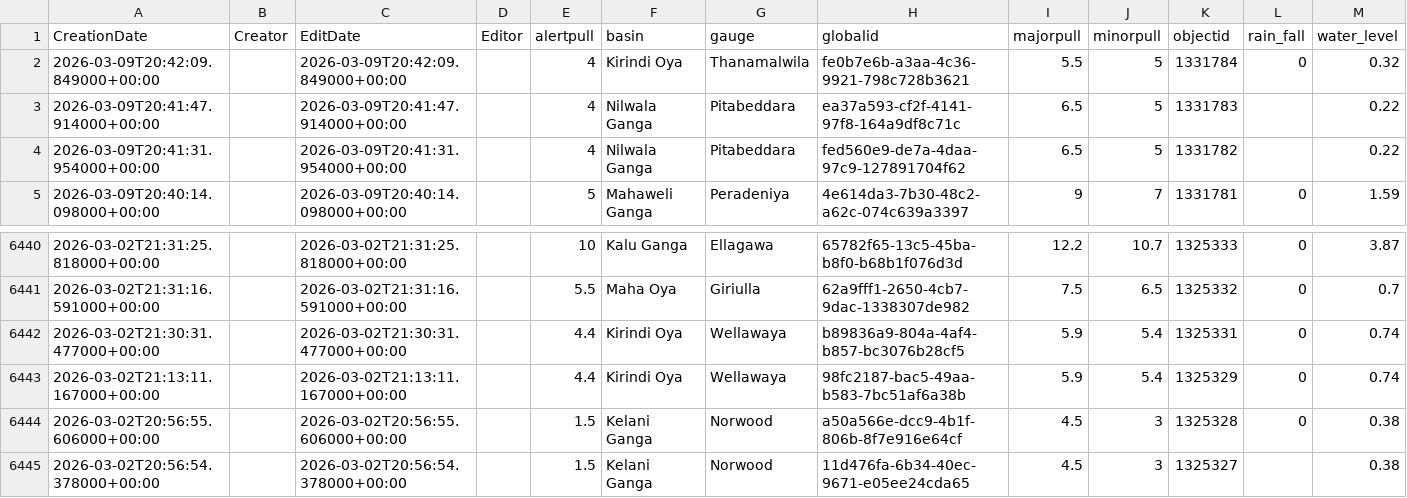
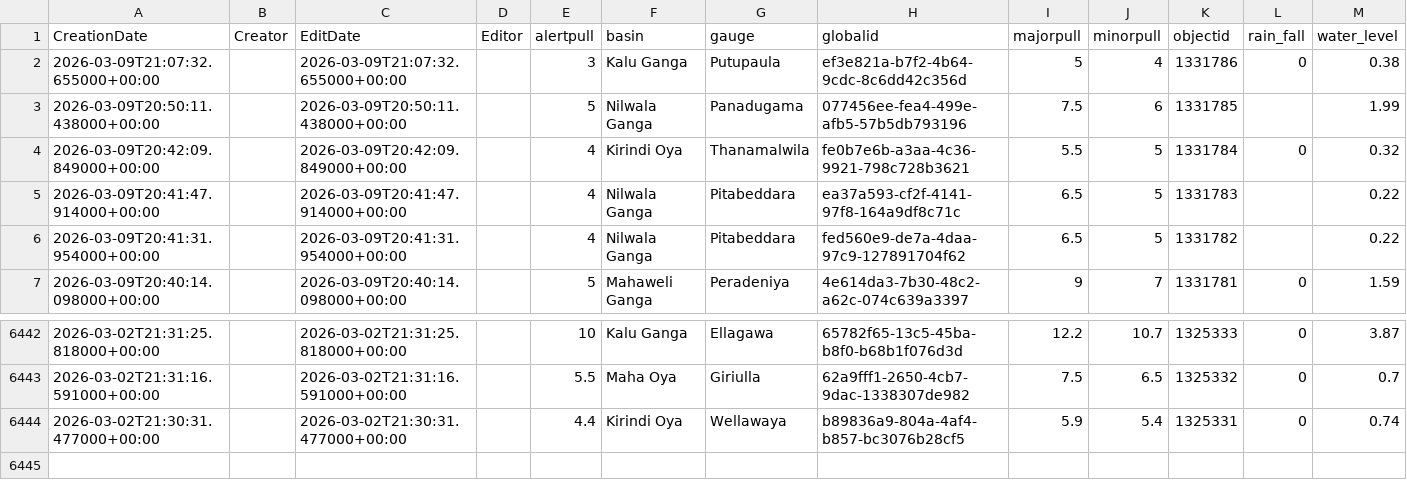
Before and after one commit to enigmazero-net/rise-lk-flood-data, a CSV file: data/gauges_2_view.csv, drawn as a sheet; only a part is shown, gaps mark what is left out; removed rows and columns are numbered as before the commit, all else as after; the diff names each change by its address in the sheet, - before the commit and + after, or states it on an @@ line.

```diff
--- a/data/gauges_2_view.csv
+++ b/data/gauges_2_view.csv
+row 2: 2026-03-09T21:07:32.655000+00:00 |  | 2026-03-09T21:07:32.655000+00:00 |  | 3 | Kalu Ganga | Putupaula | ef3e821a-b7f2-4b64-9cdc-8c6dd42c356d | 5 | 4 | 1331786 | 0 | 0.38
+row 3: 2026-03-09T20:50:11.438000+00:00 |  | 2026-03-09T20:50:11.438000+00:00 |  | 5 | Nilwala Ganga | Panadugama | 077456ee-fea4-499e-afb5-57b5db793196 | 7.5 | 6 | 1331785 |  | 1.99
-row 6443: 2026-03-02T21:13:11.167000+00:00 |  | 2026-03-02T21:13:11.167000+00:00 |  | 4.4 | Kirindi Oya | Wellawaya | 98fc2187-bac5-49aa-b583-7bc51af6a38b | 5.9 | 5.4 | 1325329 | 0 | 0.74
-row 6444: 2026-03-02T20:56:55.606000+00:00 |  | 2026-03-02T20:56:55.606000+00:00 |  | 1.5 | Kelani Ganga | Norwood | a50a566e-dcc9-4b1f-806b-8f7e916e64cf | 4.5 | 3 | 1325328 | 0 | 0.38
-row 6445: 2026-03-02T20:56:54.378000+00:00 |  | 2026-03-02T20:56:54.378000+00:00 |  | 1.5 | Kelani Ganga | Norwood | 11d476fa-6b34-40ec-9671-e05ee24cda65 | 4.5 | 3 | 1325327 |  | 0.38
```
Also changed, not shown: 1 other file.
